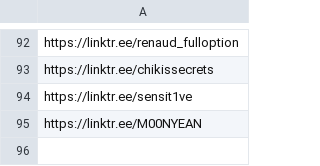
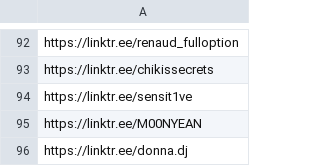
Before and after one commit to Kushams/Linktree, a CSV file: dj_no_email_found.csv, drawn as a sheet; only a part is shown, gaps mark what is left out; the diff names each change by its address in the sheet, - before the commit and + after, or states it on an @@ line.

```diff
--- a/dj_no_email_found.csv
+++ b/dj_no_email_found.csv
+row 96: https://linktr.ee/donna.dj
```
Also changed, not shown: dj_emails.csv, 4 other files.
